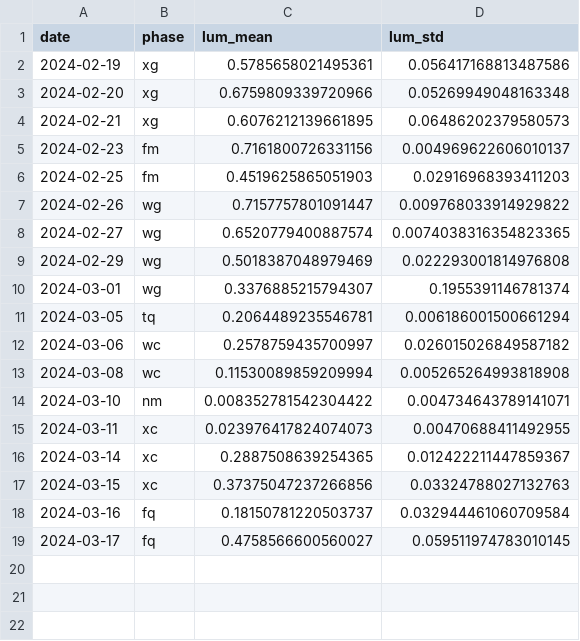
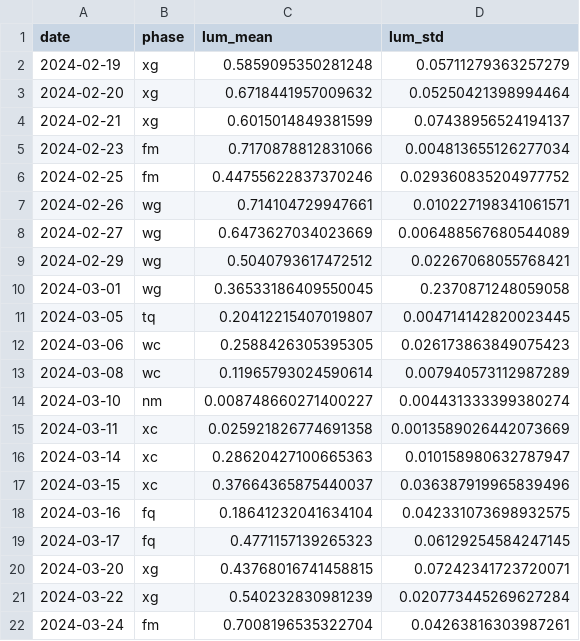
Before and after one commit to hashirkz/moon_data, a CSV file: moon.csv, drawn as a sheet.

Commit message:
data mar 17 - mar 24

```diff
--- a/moon.csv
+++ b/moon.csv
@@ -1,19 +1,22 @@
 date,phase,lum_mean,lum_std
-2024-02-19,xg,0.5785658021495361,0.056417168813487586
-2024-02-20,xg,0.6759809339720966,0.05269949048163348
-2024-02-21,xg,0.6076212139661895,0.06486202379580573
-2024-02-23,fm,0.7161800726331156,0.004969622606010137
-2024-02-25,fm,0.4519625865051903,0.02916968393411203
-2024-02-26,wg,0.7157757801091447,0.009768033914929822
-2024-02-27,wg,0.6520779400887574,0.0074038316354823365
-2024-02-29,wg,0.5018387048979469,0.022293001814976808
-2024-03-01,wg,0.3376885215794307,0.1955391146781374
-2024-03-05,tq,0.2064489235546781,0.006186001500661294
-2024-03-06,wc,0.2578759435700997,0.026015026849587182
-2024-03-08,wc,0.11530089859209994,0.005265264993818908
-2024-03-10,nm,0.008352781542304422,0.004734643789141071
-2024-03-11,xc,0.023976417824074073,0.00470688411492955
-2024-03-14,xc,0.2887508639254365,0.012422211447859367
-2024-03-15,xc,0.37375047237266856,0.03324788027132763
-2024-03-16,fq,0.18150781220503737,0.032944461060709584
-2024-03-17,fq,0.4758566600560027,0.059511974783010145
+2024-02-19,xg,0.5859095350281248,0.05711279363257279
+2024-02-20,xg,0.6718441957009632,0.05250421398994464
+2024-02-21,xg,0.6015014849381599,0.07438956524194137
+2024-02-23,fm,0.7170878812831066,0.004813655126277034
+2024-02-25,fm,0.44755622837370246,0.029360835204977752
+2024-02-26,wg,0.714104729947661,0.010227198341061571
+2024-02-27,wg,0.6473627034023669,0.006488567680544089
+2024-02-29,wg,0.5040793617472512,0.02267068055768421
+2024-03-01,wg,0.36533186409550045,0.2370871248059058
+2024-03-05,tq,0.20412215407019807,0.004714142820023445
+2024-03-06,wc,0.2588426305395305,0.026173863849075423
+2024-03-08,wc,0.11965793024590614,0.007940573112987289
+2024-03-10,nm,0.008748660271400227,0.004431333399380274
+2024-03-11,xc,0.025921826774691358,0.0013589026442073669
+2024-03-14,xc,0.28620427100665363,0.010158980632787947
+2024-03-15,xc,0.37664365875440037,0.036387919965839496
+2024-03-16,fq,0.18641232041634104,0.042331073698932575
+2024-03-17,fq,0.4771157139265323,0.06129254584247145
+2024-03-20,xg,0.43768016741458815,0.07242341723720071
+2024-03-22,xg,0.540232830981239,0.020773445269627284
+2024-03-24,fm,0.7008196535322704,0.04263816303987261
```
Also changed, not shown: 18 other files.
